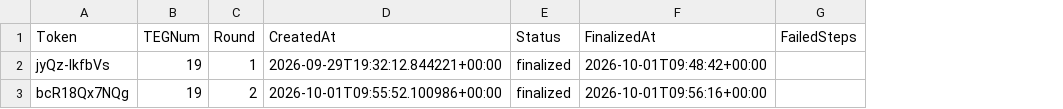
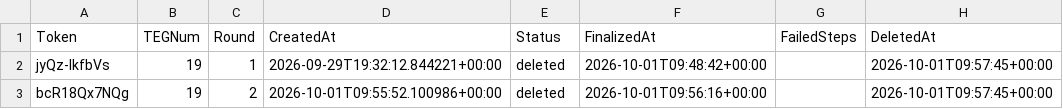
Before and after one commit to jonbaker99/teg_v2, a CSV file: data/live_rounds.csv, drawn as a sheet; the diff names each change by its address in the sheet, - before the commit and + after, or states it on an @@ line.

Commit message:
Deleted TEG 19, Rounds [1, 2]

```diff
--- a/data/live_rounds.csv
+++ b/data/live_rounds.csv
+column H (DeletedAt), rows 2-3: 2026-10-01T09:57:45+00:00 | 2026-10-01T09:57:45+00:00
-E2:E3 (Status): finalized
+E2:E3 (Status): deleted
```
Also changed, not shown: 12 other files.
